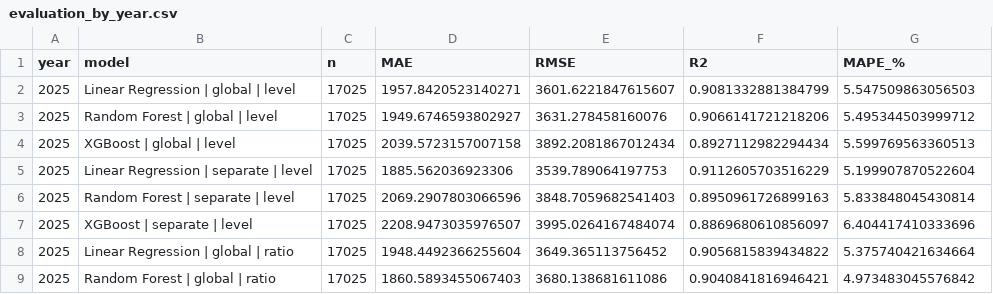
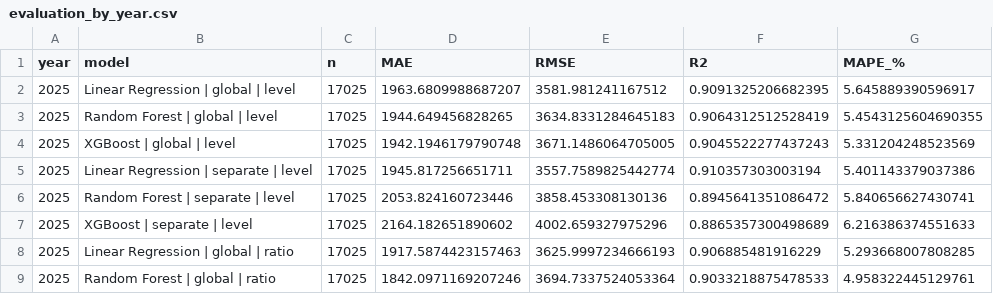
Before and after one commit to GHFR1206/PasarCerdas, a CSV file: results/evaluation_by_year.csv, drawn as a sheet; only a part is shown; the diff covers the shown part only.

```diff
--- a/results/evaluation_by_year.csv
+++ b/results/evaluation_by_year.csv
@@ -1,9 +1,9 @@
 year,model,n,MAE,RMSE,R2,MAPE_%
-2025,Linear Regression | global | level,17025,1957.8420523140271,3601.6221847615607,0.9081332881384799,5.547509863056503
-2025,Random Forest | global | level,17025,1949.6746593802927,3631.278458160076,0.9066141721218206,5.495344503999712
-2025,XGBoost | global | level,17025,2039.5723157007158,3892.2081867012434,0.8927112982294434,5.599769563360513
-2025,Linear Regression | separate | level,17025,1885.562036923306,3539.789064197753,0.9112605703516229,5.199907870522604
-2025,Random Forest | separate | level,17025,2069.2907803066596,3848.7059682541403,0.8950961726899163,5.833848045430814
-2025,XGBoost | separate | level,17025,2208.9473035976507,3995.0264167484074,0.8869680610856097,6.404417410333696
-2025,Linear Regression | global | ratio,17025,1948.4492366255604,3649.365113756452,0.9056815839434822,5.375740421634664
-2025,Random Forest | global | ratio,17025,1860.5893455067403,3680.138681611086,0.9040841816946421,4.973483045576842
+2025,Linear Regression | global | level,17025,1963.6809988687207,3581.981241167512,0.9091325206682395,5.645889390596917
+2025,Random Forest | global | level,17025,1944.649456828265,3634.8331284645183,0.9064312512528419,5.4543125604690355
+2025,XGBoost | global | level,17025,1942.1946179790748,3671.1486064705005,0.9045522277437243,5.331204248523569
+2025,Linear Regression | separate | level,17025,1945.817256651711,3557.7589825442774,0.910357303003194,5.401143379037386
+2025,Random Forest | separate | level,17025,2053.824160723446,3858.453308130136,0.8945641351086472,5.840656627430741
+2025,XGBoost | separate | level,17025,2164.182651890602,4002.659327975296,0.8865357300498689,6.216386374551633
+2025,Linear Regression | global | ratio,17025,1917.5874423157463,3625.9997234666193,0.906885481916229,5.293668007808285
+2025,Random Forest | global | ratio,17025,1842.0971169207246,3694.7337524053364,0.9033218875478533,4.958322445129761
```
Also changed, not shown: 64 edited cells elsewhere in this file, results/commodity_method.csv, results/evaluation_by_commodity.csv, 30 other files.
